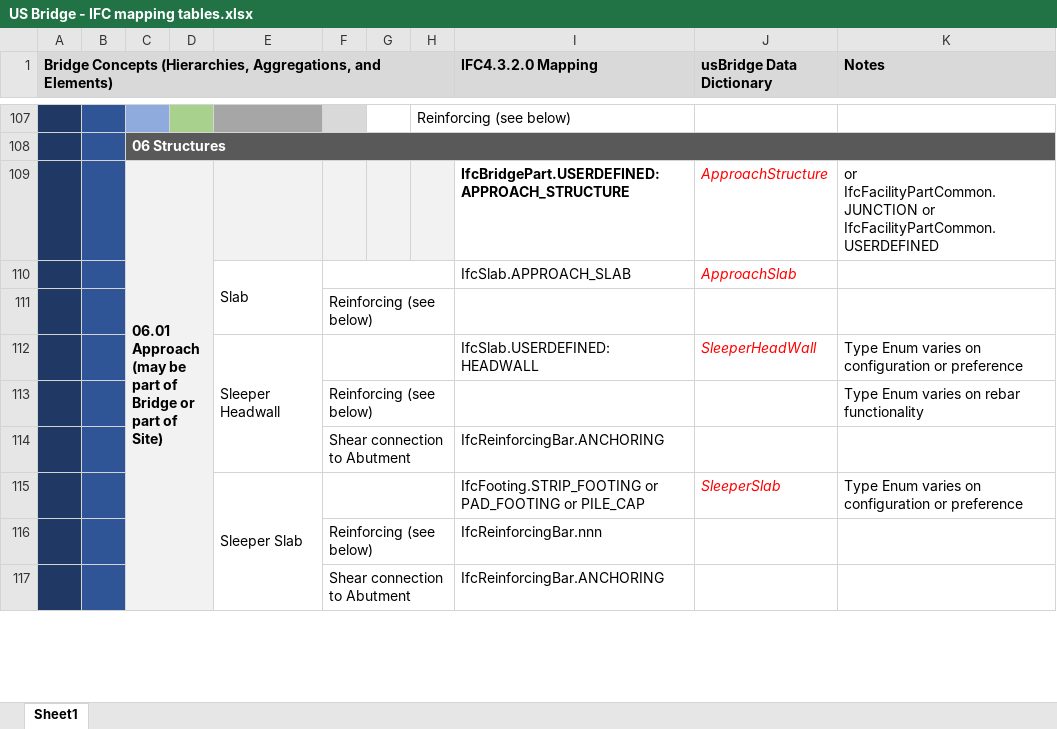
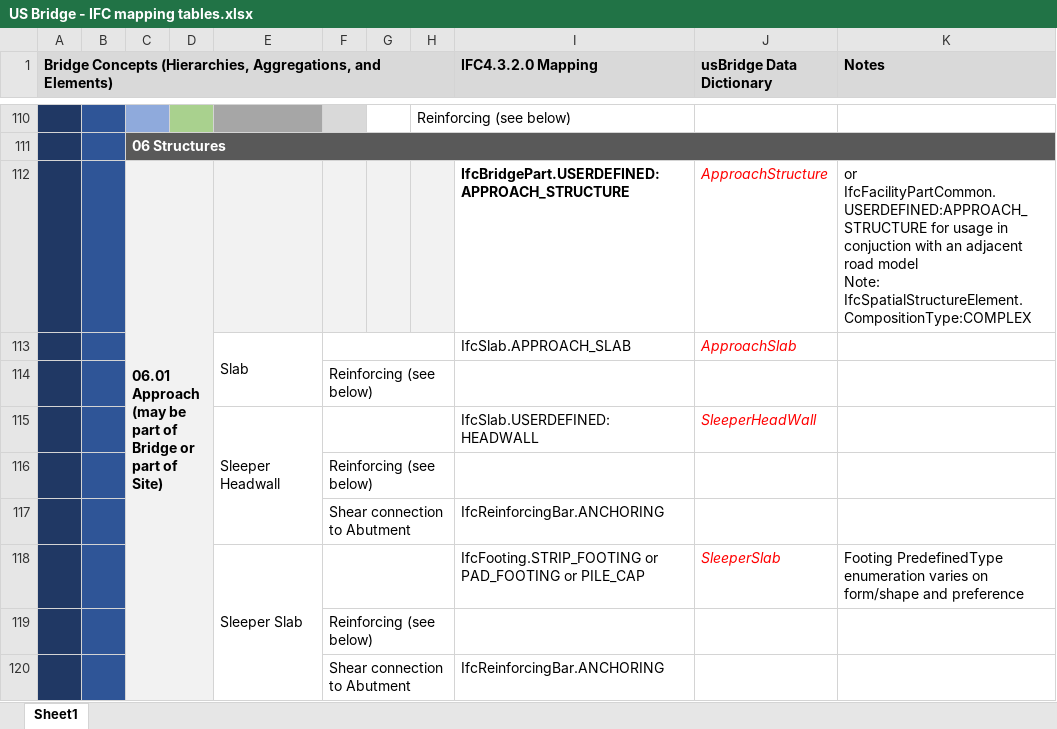
Before and after one commit to jwouellette/TPF-5_372-Unit_Test_Suite, an Excel workbook: US Bridge - IFC mapping tables.xlsx, sheet Sheet1, drawn as a sheet; only a part is shown, gaps mark what is left out; values as stored, in another font and other column widths than the file's, no borders; addresses are those after the commit; ↵ is a line break in a cell; the diff covers the shown part only; the diff names each change by its address in the sheet, - before the commit and + after, or states it on an @@ line.

Commit message:
Update US Bridge - IFC mapping tables.xlsx
"Final" Revisions for Pilot project implementations and baseline for TPF-5(523) Year 2 Task 1.3.1

```diff
--- a/US Bridge - IFC mapping tables.xlsx (sheet Sheet1)
+++ b/US Bridge - IFC mapping tables.xlsx (sheet Sheet1)
-K112 (Notes): or IfcFacilityPartCommon.JUNCTION or IfcFacilityPartCommon.USERDEFINED
+K112 (Notes): or IfcFacilityPartCommon.USERDEFINED:APPROACH_STRUCTURE for usage in conjuction with an adjacent road model ↵ Note: IfcSpatialStructureElement.CompositionType:COMPLEX
-K115 (Notes): Type Enum varies on configuration or preference
+K115 (Notes): (empty)
-K116 (Notes): Type Enum varies on rebar functionality
+K116 (Notes): (empty)
-K118 (Notes): Type Enum varies on configuration or preference
+K118 (Notes): Footing PredefinedType enumeration varies on form/shape and preference
-I119 (IFC4.3.2.0 Mapping): IfcReinforcingBar.nnn
+I119 (IFC4.3.2.0 Mapping): (empty)
```
Also changed, not shown: 16 added rows, 13 removed rows, 7 moved rows, 40 edited cells, cell formats and merged cells elsewhere in this sheet.
